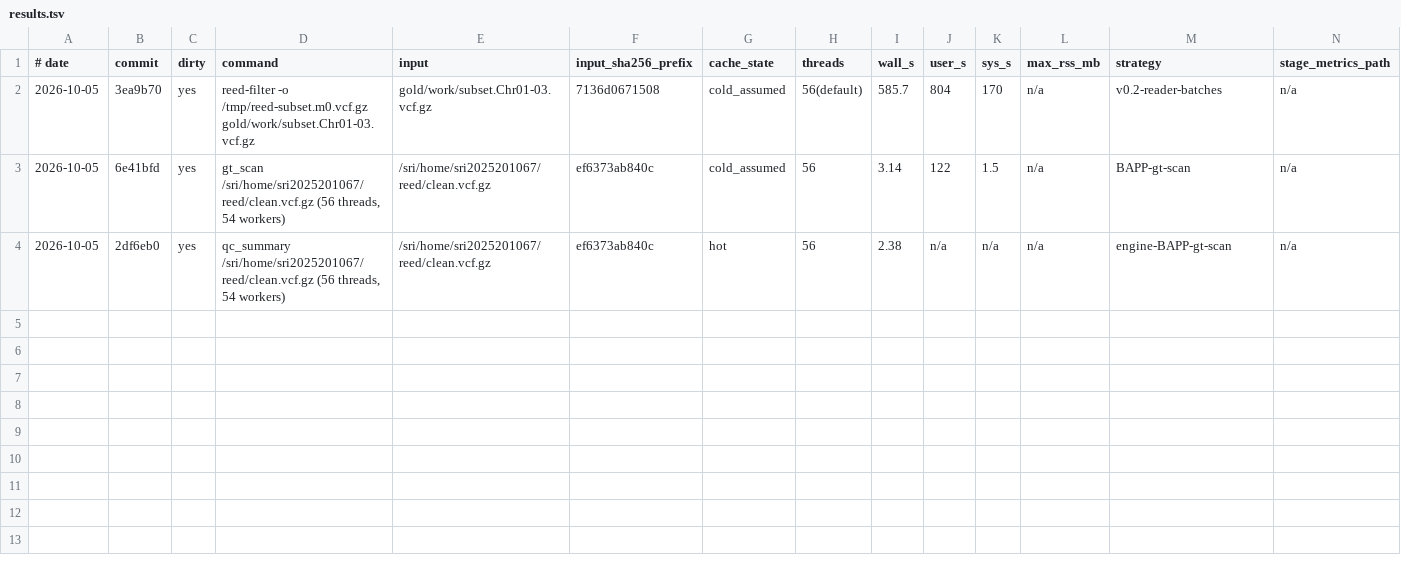
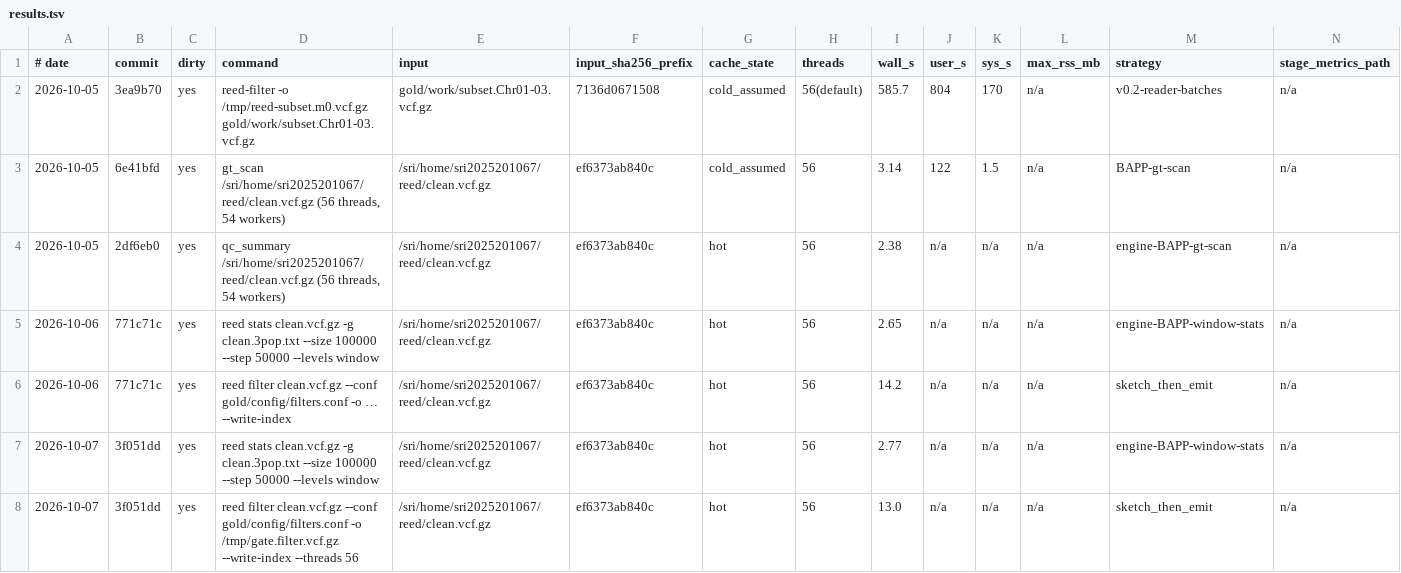
Before and after one commit to WWz33/reed, a TSV file: bench/e2e/results.tsv, drawn as a sheet; only a part is shown; rows hold the shown columns only; the diff names each change by its address in the sheet, - before the commit and + after, or states it on an @@ line.

Commit message:
fix(R0): P0 defects from doc_v2/01-review — real tickets, BGZF EOF-block skip, byte-boundary block cutting, CSI default, output-format inference
- D1 (P0): engine tickets are now real — the reader acquires a permit
  before cutting a chunk and the reducer returns it only after in-order
  delivery; the reorder ring capacity equals the ticket count, so late
  chunk ids can no longer overflow it (fixes the red
  output_is_invariant_across_thread_counts, 20/20 green) + a
  delayed-chunk-0 regression test.
- D2 (P0): BGZF empty members (ISIZE=0, incl. the EOF marker) are skipped
  wherever they appear, so concatenated streams read through; a stream
  ending without the EOF marker warns once (htslib behavior). Exhaustive
  splice-position + two-file concatenation fixtures.
- D11 (P0): output blocks are cut on the 65,280-byte boundary, records may
  span blocks (htslib behavior); deflate_block rejects oversize input
  instead of truncating BSIZE. Wide-record (3,000 samples, >100 KB line)
  round-trip test via noodles.
- D4 (P0): index tid is u32 with unknown-contig rejection; --write-index
  defaults to CSI (depth 6, covers all VCF-legal positions) with =tbi
  refusing positions >= 2^29. Tests: 70,000-contig fixture queried at
  600,000,000; TBI refusal; undeclared contig.
- D12 (P0): output format inferred from the extension (.gz/.bgz compress);
  -o out.bcf errors explicitly instead of writing text VCF.
- D14 (P1): GT allele parsing uses checked arithmetic; 70000 no longer
  wraps.
- D19: bench/e2e/results.tsv back-fills the M4/M5b acceptance rows
  (2026-10-06 review measurements) and records the R0 gate re-run:
  stats 2.77 s (<= 3.0 s), filter 13.0 s (<= 15.6 s), GT + AC/AN/NS md5
  = gold, bgzip -t OK, CSI region query 119 records on Chr05:1.0-1.1 Mb.

```diff
--- a/bench/e2e/results.tsv
+++ b/bench/e2e/results.tsv
+row 5: 2026-10-06 | 771c71c | yes | reed stats clean.vcf.gz -g clean.3pop.txt --size 100000 --step 50000 --levels window | /sri/home/sri2025201067/reed/clean.vcf.gz | ef6373ab840c | hot | 56 | 2.65 | n/a | n/a | n/a | engine-BAPP-window-stats | n/a
+row 6: 2026-10-06 | 771c71c | yes | reed filter clean.vcf.gz --conf gold/config/filters.conf -o … --write-index | /sri/home/sri2025201067/reed/clean.vcf.gz | ef6373ab840c | hot | 56 | 14.2 | n/a | n/a | n/a | sketch_then_emit | n/a
+row 7: 2026-10-07 | 3f051dd | yes | reed stats clean.vcf.gz -g clean.3pop.txt --size 100000 --step 50000 --levels window | /sri/home/sri2025201067/reed/clean.vcf.gz | ef6373ab840c | hot | 56 | 2.77 | n/a | n/a | n/a | engine-BAPP-window-stats | n/a
+row 8: 2026-10-07 | 3f051dd | yes | reed filter clean.vcf.gz --conf gold/config/filters.conf -o /tmp/gate.filter.vcf.gz --write-index --threads 56 | /sri/home/sri2025201067/reed/clean.vcf.gz | ef6373ab840c | hot | 56 | 13.0 | n/a | n/a | n/a | sketch_then_emit | n/a
```
Also changed, not shown: 9 other files.
